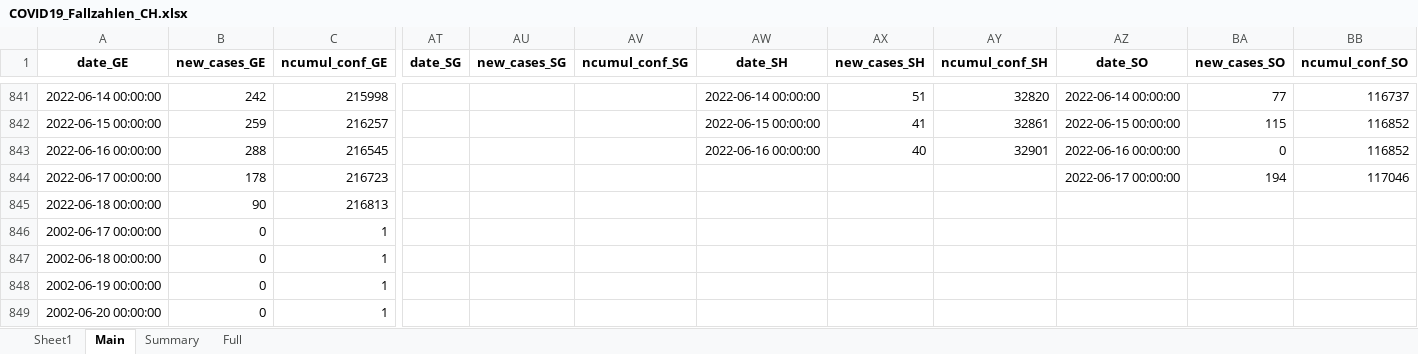
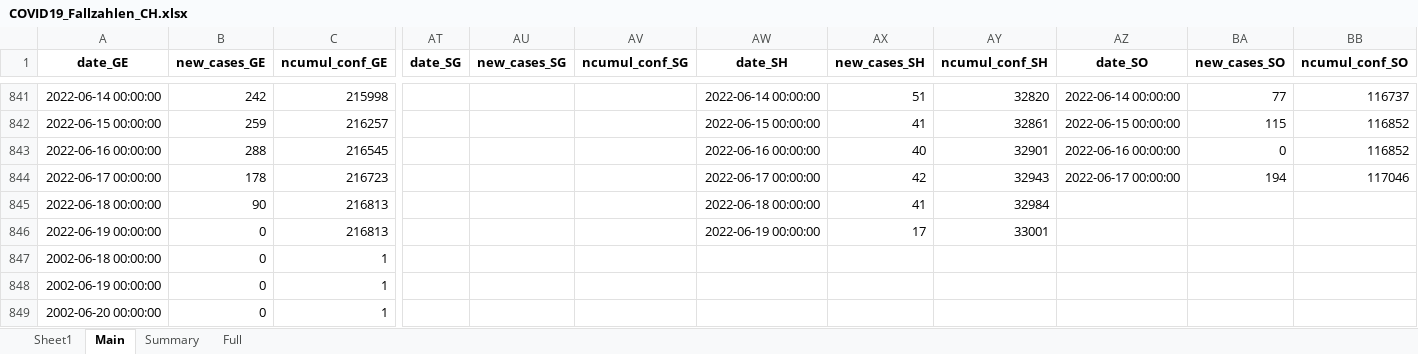
Before and after one commit to esolodko/p1_pub, an Excel workbook: xlsx_data/COVID19_Fallzahlen_CH.xlsx, sheet Main, drawn as a sheet; only a part is shown, gaps mark what is left out; values as stored, in another font and other column widths than the file's, no borders; removed rows and columns are numbered as before the commit, all else as after; rows hold the shown columns only; the diff names each change by its address in the sheet, - before the commit and + after, or states it on an @@ line.

Commit message:
update_CH

```diff
--- a/xlsx_data/COVID19_Fallzahlen_CH.xlsx (sheet Main)
+++ b/xlsx_data/COVID19_Fallzahlen_CH.xlsx (sheet Main)
-AW844 (date_SH): (empty)
+AW844 (date_SH): 2022-06-17 00:00:00
-AX844 (new_cases_SH): (empty)
+AX844 (new_cases_SH): 42
-AY844 (ncumul_conf_SH): (empty)
+AY844 (ncumul_conf_SH): 32943
-AW845 (date_SH): (empty)
+AW845 (date_SH): 2022-06-18 00:00:00
-AX845 (new_cases_SH): (empty)
+AX845 (new_cases_SH): 41
-AY845 (ncumul_conf_SH): (empty)
+AY845 (ncumul_conf_SH): 32984
-row 846: 2002-06-17 00:00:00 | 0 | 1
+row 846: 2022-06-19 00:00:00 | 0 | 216813 |  |  |  | 2022-06-19 00:00:00 | 17 | 33001
```
Also changed, not shown: sheet Summary.
